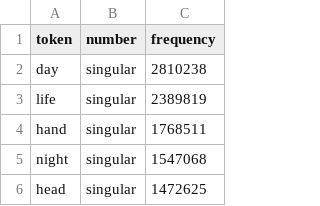
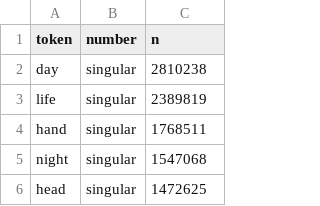
Before and after one commit to borstell/words, a TSV file: data/token_freqs.tsv, drawn as a sheet; only a part is shown.

Commit message:
Add files via upload

```diff
--- a/data/token_freqs.tsv
+++ b/data/token_freqs.tsv
@@ -1,2 +1,2 @@
-token	number	frequency
+token	number	n
 day	singular	2810238
```
